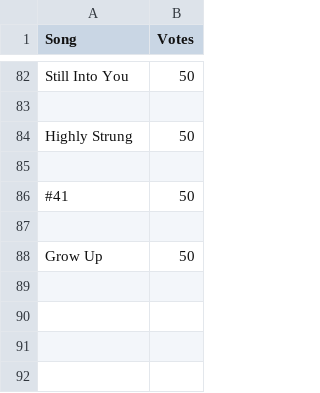
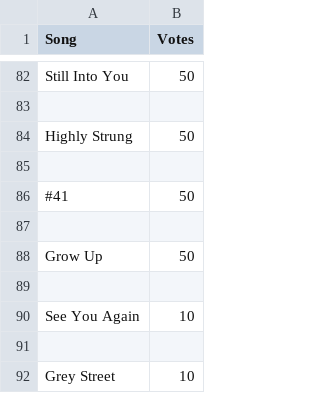
Before and after one commit to RalphGorham05/Song-Request, a CSV file: SongLog.csv, drawn as a sheet; only a part is shown, gaps mark what is left out.

```diff
--- a/SongLog.csv
+++ b/SongLog.csv
@@ -88 +88,5 @@ Highly Strung,50
 Grow Up,50
+
+See You Again,10
+
+Grey Street,10
```
Also changed, not shown: 2 other files.
